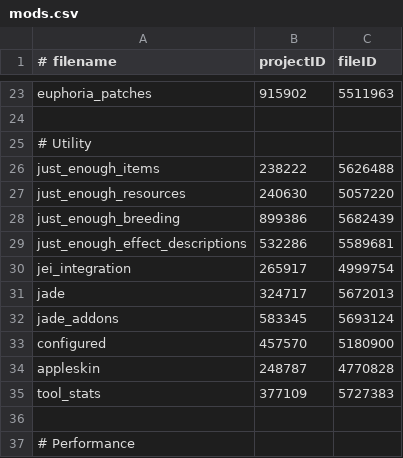
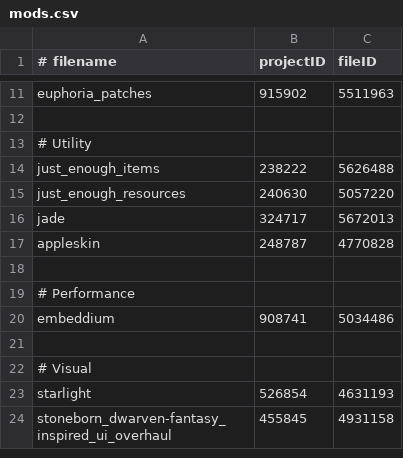
Before and after one commit to Eclipse-Ilx/Abyssal-Descent, a CSV file: mods.csv, drawn as a sheet; only a part is shown, gaps mark what is left out; the shorter side is filled out with more unchanged rows; the diff covers the shown part only; the diff names each change by its address in the sheet, - before the commit and + after, or states it on an @@ line.

```diff
--- a/mods.csv
+++ b/mods.csv
-row 28: just_enough_breeding | 899386 | 5682439
-row 29: just_enough_effect_descriptions | 532286 | 5589681
-row 30: jei_integration | 265917 | 4999754
-row 32: jade_addons | 583345 | 5693124
-row 33: configured | 457570 | 5180900
-row 35: tool_stats | 377109 | 5727383
```
Also changed, not shown: 14 removed rows elsewhere in this file.
